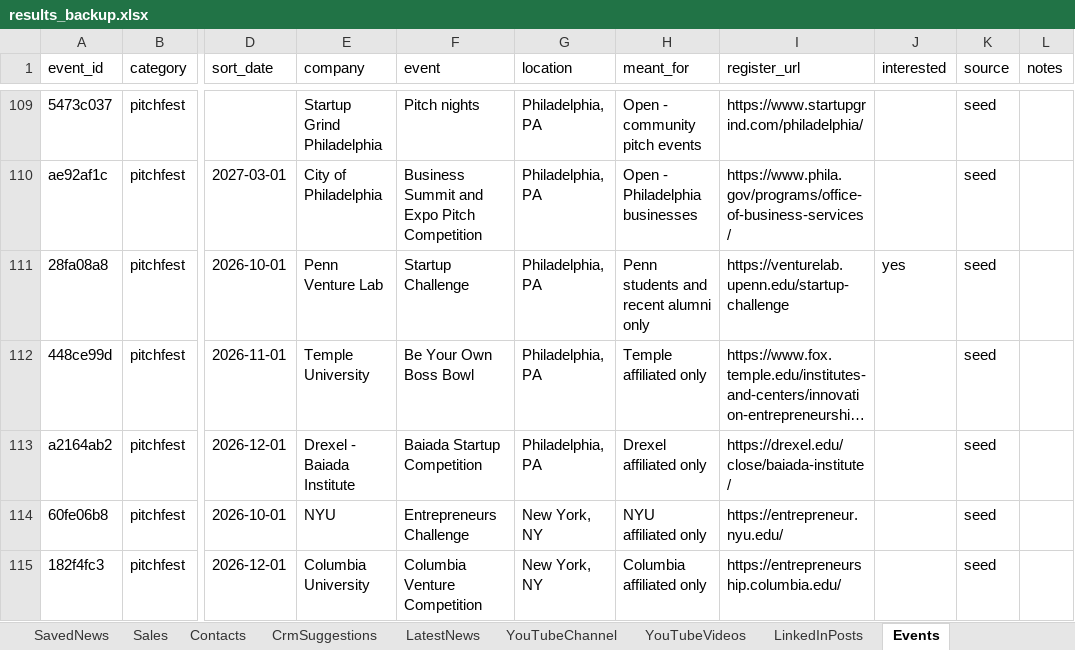
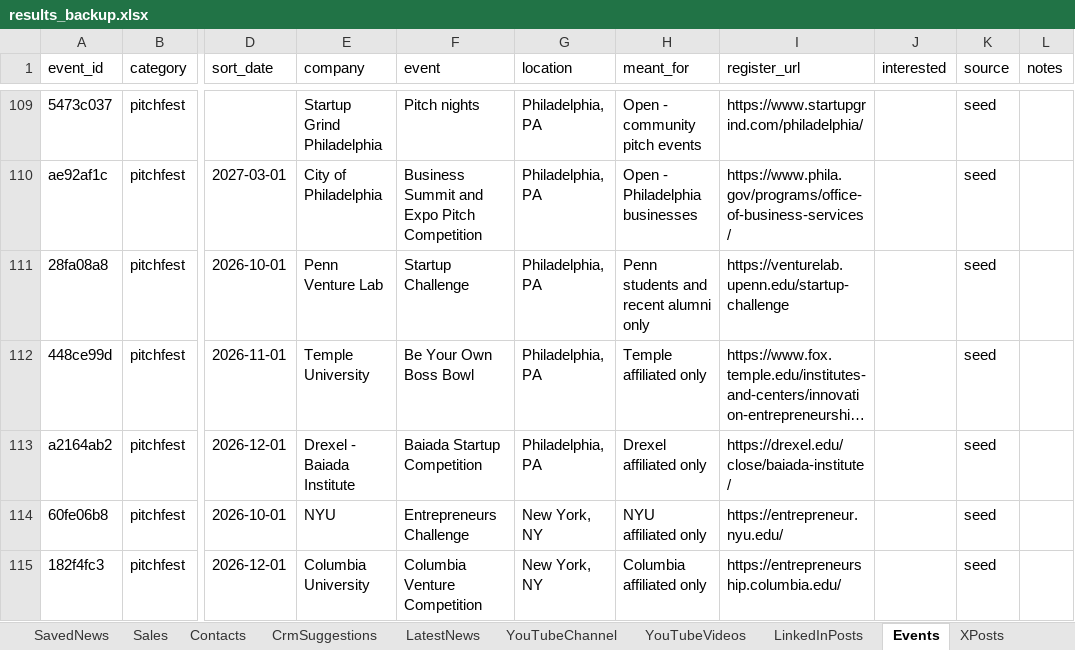
Before and after one commit to arbrainbolt-sudo/contact-agent, an Excel workbook: results_backup.xlsx, sheet Events, drawn as a sheet; only a part is shown, gaps mark what is left out; long unchanged cells end in …; values as stored, in another font and other column widths than the file's, no borders; the diff names each change by its address in the sheet, - before the commit and + after, or states it on an @@ line.

```diff
--- a/results_backup.xlsx (sheet Events)
+++ b/results_backup.xlsx (sheet Events)
+sheet tab: XPosts
-J111 (interested): yes
+J111 (interested): (empty)
```
Also changed, not shown: results.xlsx, 2 other files.
